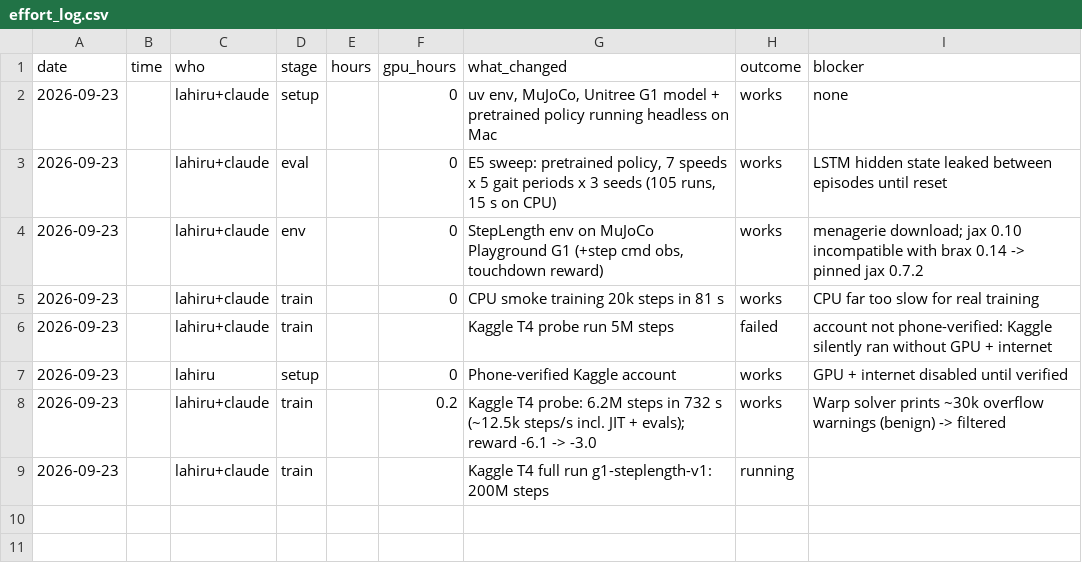
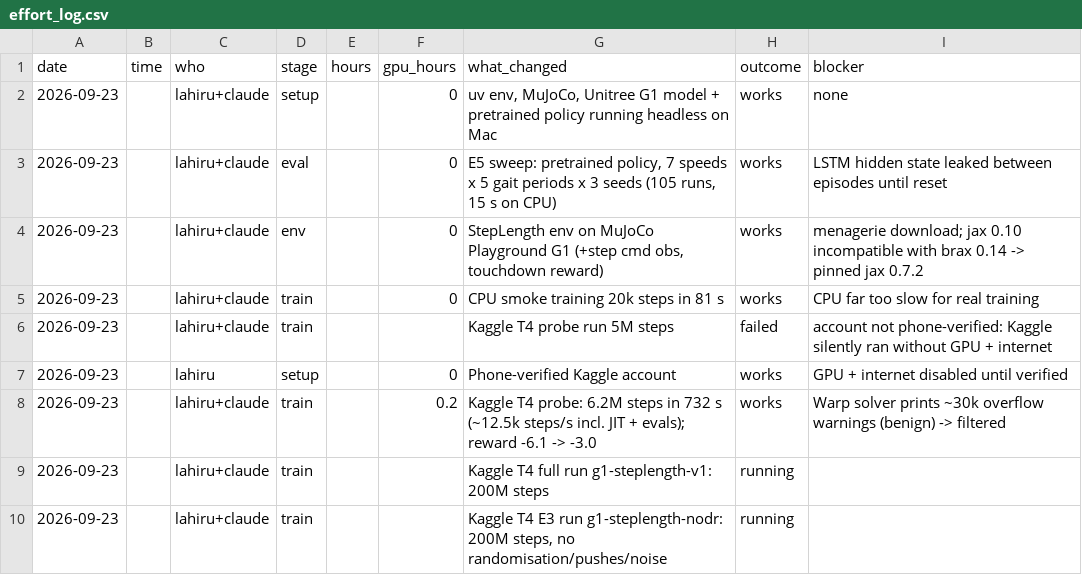
Before and after one commit to lahiruramesh/gtw-hackathon-2026, a CSV file: docs/effort_log.csv, drawn as a sheet; the diff names each change by its address in the sheet, - before the commit and + after, or states it on an @@ line.

```diff
--- a/docs/effort_log.csv
+++ b/docs/effort_log.csv
+row 10: 2026-09-23 |  | lahiru+claude | train |  |  | Kaggle T4 E3 run g1-steplength-nodr: 200M steps, no randomisation/pushes/noise | running
```
Also changed, not shown: 2 other files.
